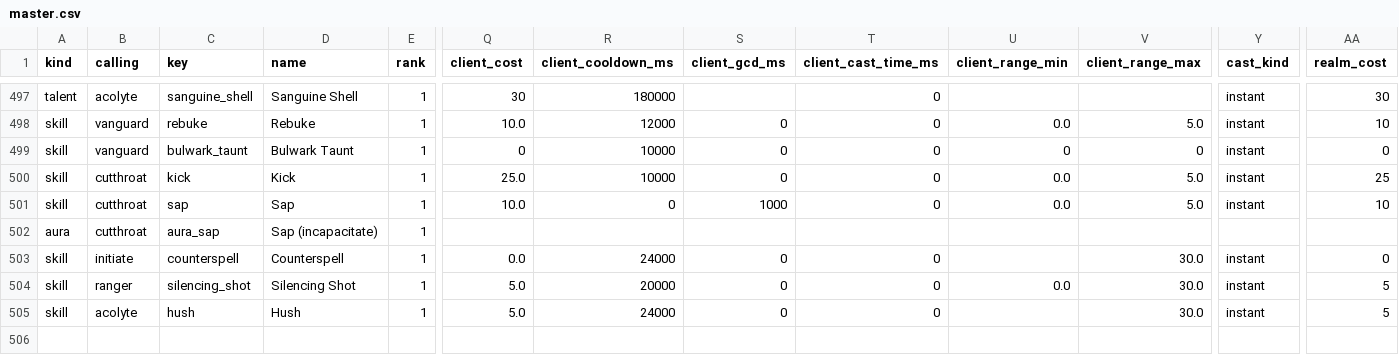
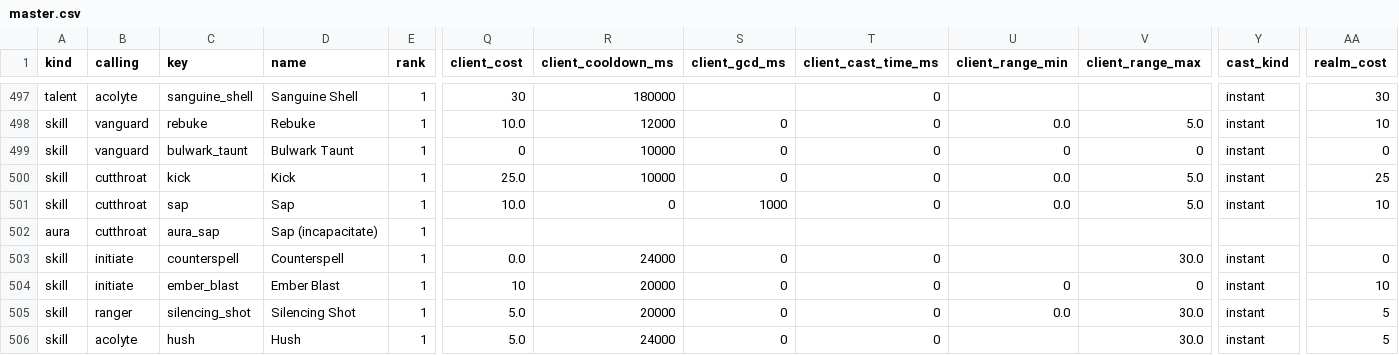
Before and after one commit to dmavs412/twilights-eve-wow, a CSV file: data/twilights-eve/master.csv, drawn as a sheet; only a part is shown, gaps mark what is left out; rows hold the shown columns only; the diff names each change by its address in the sheet, - before the commit and + after, or states it on an @@ line.

```diff
--- a/data/twilights-eve/master.csv
+++ b/data/twilights-eve/master.csv
+row 504: skill | initiate | ember_blast | Ember Blast | 1 | 10 | 20000 | 0 | 0 | 0 | 0 | instant | 10
```
Also changed, not shown: 9 other files.
